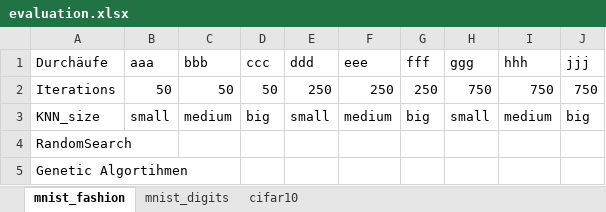
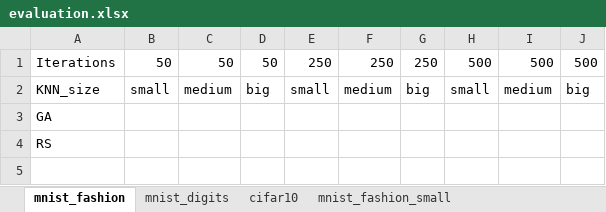
Before and after one commit to OgLocGreen/Genetic_Algorithm, an Excel workbook: src_evaluation/evaluation.xlsx, sheet mnist_fashion, drawn as a sheet; values as stored, in another font and other column widths than the file's, no borders; removed rows and columns are numbered as before the commit, all else as after; the diff names each change by its address in the sheet, - before the commit and + after, or states it on an @@ line.

```diff
--- a/src_evaluation/evaluation.xlsx (sheet mnist_fashion)
+++ b/src_evaluation/evaluation.xlsx (sheet mnist_fashion)
+sheet tab: mnist_fashion_small
-row 1: Durchäufe | aaa | bbb | ccc | ddd | eee | fff | ggg | hhh | jjj
-H1: 750
+H1: 500
-I1: 750
+I1: 500
-J1: 750
+J1: 500
-A3: RandomSearch
+A3: GA
-A4: Genetic Algortihmen
+A4: RS
```
Also changed, not shown: sheet cifar10, sheet mnist_digits, other sheet tabs, 8 other files.
